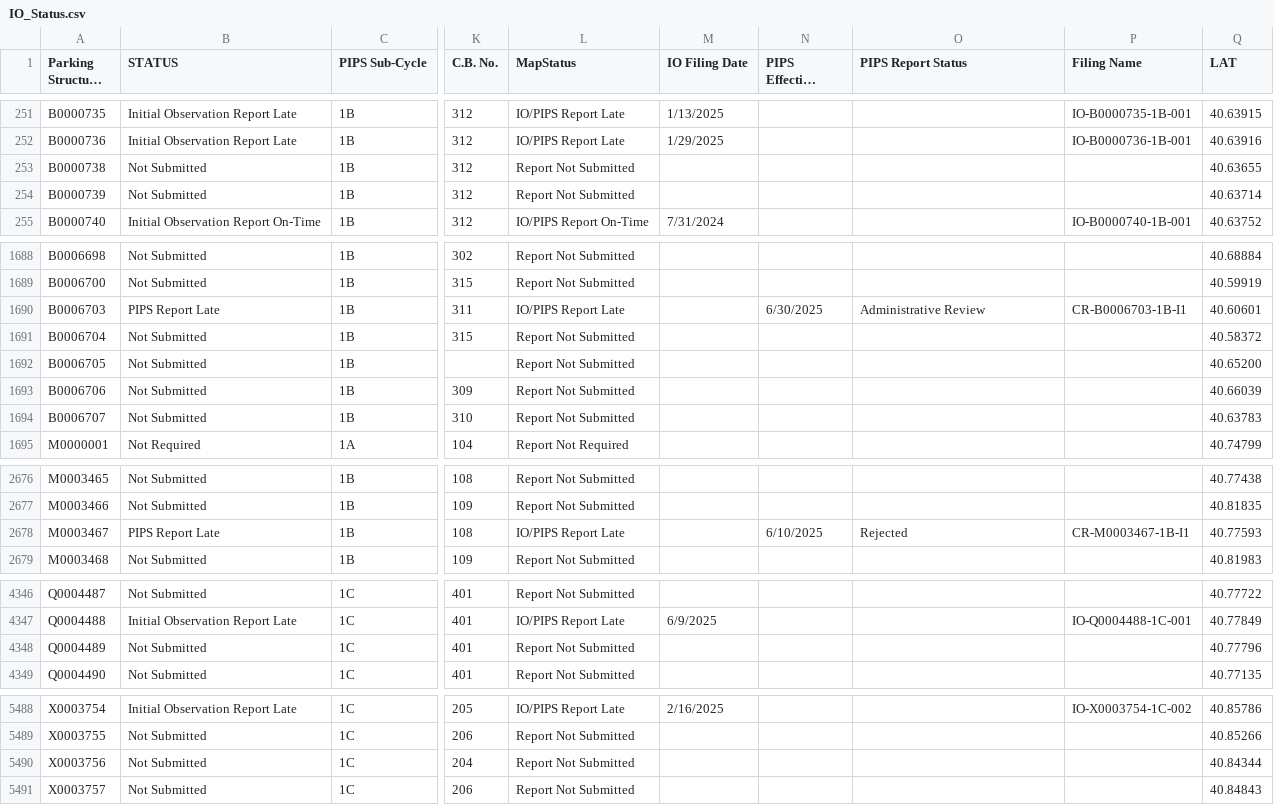
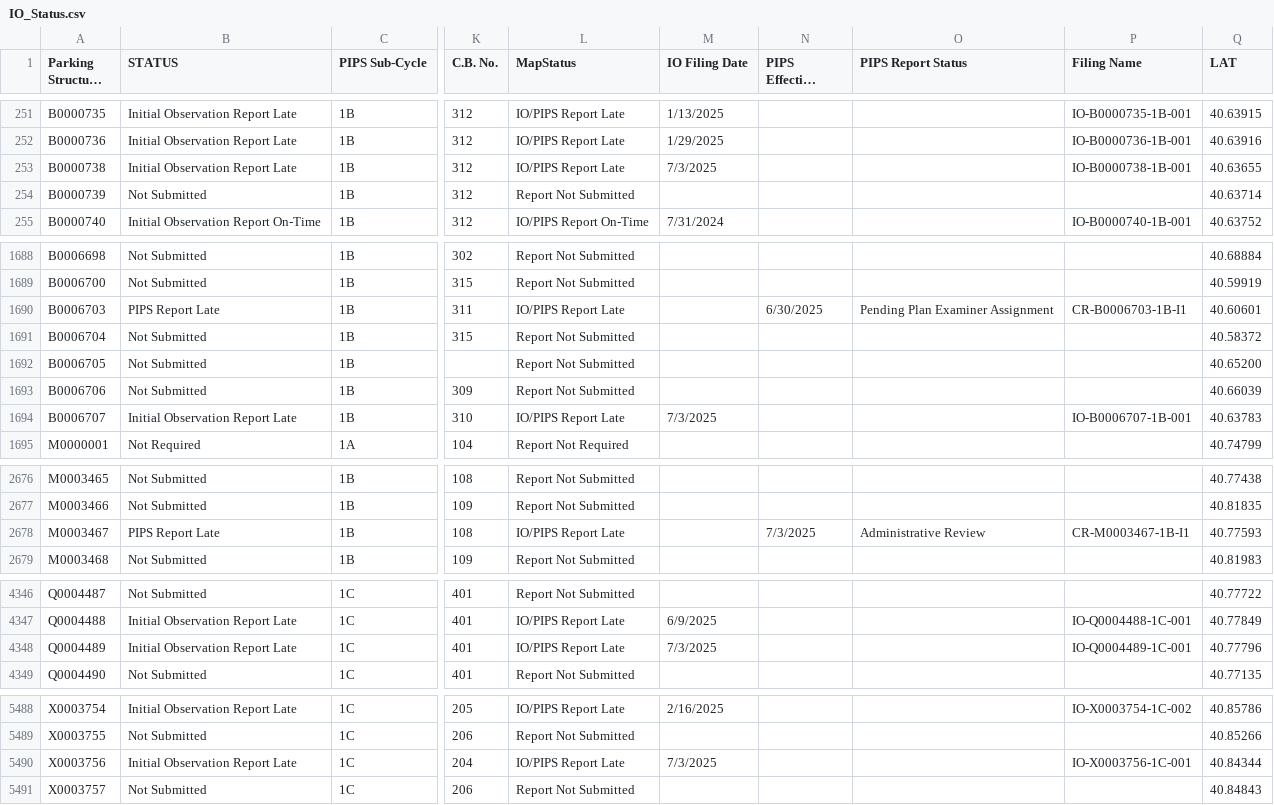
Before and after one commit to NYCDOB/ParkingStructures_InitialObservationReports, a CSV file: data/IO_Status.csv, drawn as a sheet; only a part is shown, gaps mark what is left out; long unchanged cells end in …; the diff names each change by its address in the sheet, - before the commit and + after, or states it on an @@ line.

Commit message:
update from script Fri 07/04/2025  6:51:37.30, 5915 rows

```diff
--- a/data/IO_Status.csv
+++ b/data/IO_Status.csv
-B253 (STATUS): Not Submitted
+B253 (STATUS): Initial Observation Report Late
-L253 (MapStatus): Report Not Submitted
+L253 (MapStatus): IO/PIPS Report Late
-M253 (IO Filing Date): (empty)
+M253 (IO Filing Date): 7/3/2025
-P253 (Filing Name): (empty)
+P253 (Filing Name): IO-B0000738-1B-001
-O1690 (PIPS Report Status): Administrative Review
+O1690 (PIPS Report Status): Pending Plan Examiner Assignment
-B1694 (STATUS): Not Submitted
+B1694 (STATUS): Initial Observation Report Late
-L1694 (MapStatus): Report Not Submitted
+L1694 (MapStatus): IO/PIPS Report Late
-M1694 (IO Filing Date): (empty)
+M1694 (IO Filing Date): 7/3/2025
-P1694 (Filing Name): (empty)
+P1694 (Filing Name): IO-B0006707-1B-001
-N2678 (PIPS Effective Filing Date): 6/10/2025
+N2678 (PIPS Effective Filing Date): 7/3/2025
-O2678 (PIPS Report Status): Rejected
+O2678 (PIPS Report Status): Administrative Review
-B4348 (STATUS): Not Submitted
+B4348 (STATUS): Initial Observation Report Late
-L4348 (MapStatus): Report Not Submitted
+L4348 (MapStatus): IO/PIPS Report Late
-M4348 (IO Filing Date): (empty)
+M4348 (IO Filing Date): 7/3/2025
-P4348 (Filing Name): (empty)
+P4348 (Filing Name): IO-Q0004489-1C-001
-B5490 (STATUS): Not Submitted
+B5490 (STATUS): Initial Observation Report Late
-L5490 (MapStatus): Report Not Submitted
+L5490 (MapStatus): IO/PIPS Report Late
-M5490 (IO Filing Date): (empty)
+M5490 (IO Filing Date): 7/3/2025
-P5490 (Filing Name): (empty)
+P5490 (Filing Name): IO-X0003756-1C-001
```
